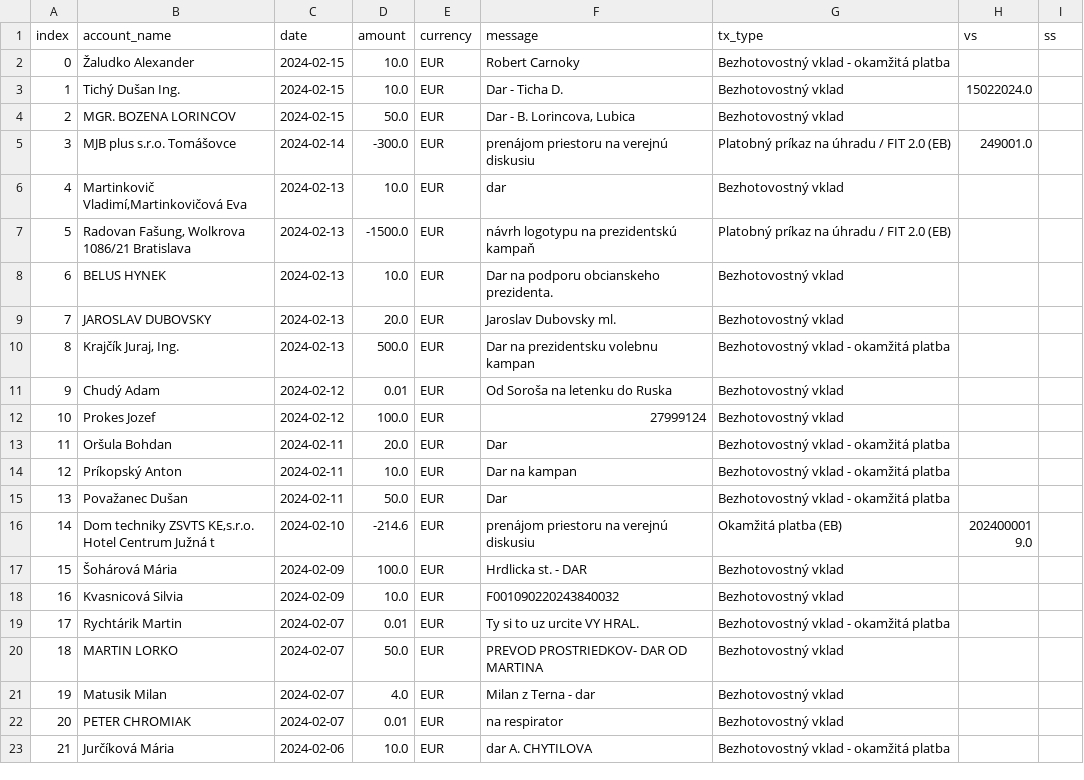
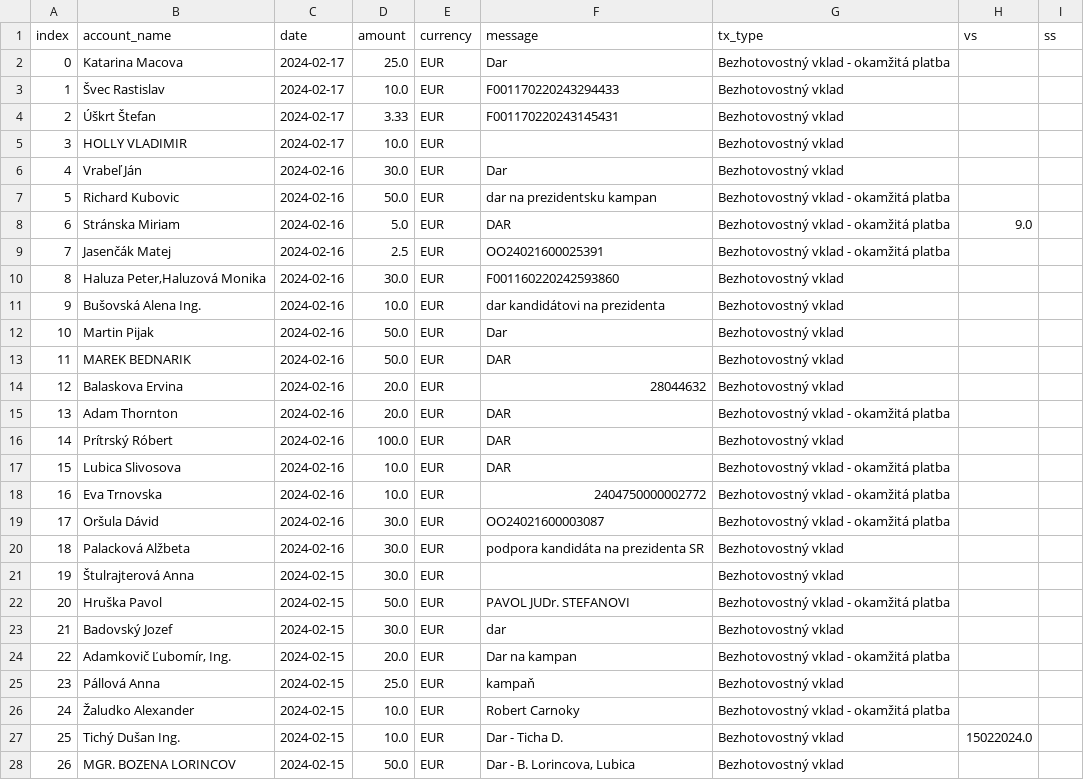
Before and after one commit to matusv/presidential-elections-slovakia-2024, a CSV file: accounts/Štefan Harabin 5203410854.csv, drawn as a sheet; only a part is shown; the shorter side is filled out with more unchanged rows; addresses are those after the commit; the diff names each change by its address in the sheet, - before the commit and + after, or states it on an @@ line.

```diff
--- a/accounts/Štefan Harabin 5203410854.csv
+++ b/accounts/Štefan Harabin 5203410854.csv
+row 2: 0 | Katarina Macova | 2024-02-17 | 25.0 | EUR | Dar | Bezhotovostný vklad - okamžitá platba
+row 3: 1 | Švec Rastislav | 2024-02-17 | 10.0 | EUR | F001170220243294433 | Bezhotovostný vklad
+row 4: 2 | Úškrt Štefan | 2024-02-17 | 3.33 | EUR | F001170220243145431 | Bezhotovostný vklad
+row 5: 3 | HOLLY VLADIMIR | 2024-02-17 | 10.0 | EUR |  | Bezhotovostný vklad
+row 6: 4 | Vrabeľ Ján | 2024-02-16 | 30.0 | EUR | Dar | Bezhotovostný vklad
+row 7: 5 | Richard Kubovic | 2024-02-16 | 50.0 | EUR | dar na prezidentsku kampan | Bezhotovostný vklad - okamžitá platba
+row 8: 6 | Stránska Miriam | 2024-02-16 | 5.0 | EUR | DAR | Bezhotovostný vklad - okamžitá platba | 9.0
+row 9: 7 | Jasenčák Matej | 2024-02-16 | 2.5 | EUR | OO24021600025391 | Bezhotovostný vklad - okamžitá platba
+row 10: 8 | Haluza Peter,Haluzová Monika | 2024-02-16 | 30.0 | EUR | F001160220242593860 | Bezhotovostný vklad
+row 11: 9 | Bušovská Alena Ing. | 2024-02-16 | 10.0 | EUR | dar kandidátovi na prezidenta | Bezhotovostný vklad
+row 12: 10 | Martin Pijak | 2024-02-16 | 50.0 | EUR | Dar | Bezhotovostný vklad
+row 13: 11 | MAREK BEDNARIK | 2024-02-16 | 50.0 | EUR | DAR | Bezhotovostný vklad
+row 14: 12 | Balaskova Ervina | 2024-02-16 | 20.0 | EUR | 28044632 | Bezhotovostný vklad
+row 15: 13 | Adam Thornton | 2024-02-16 | 20.0 | EUR | DAR | Bezhotovostný vklad - okamžitá platba
+row 16: 14 | Prítrský Róbert | 2024-02-16 | 100.0 | EUR | DAR | Bezhotovostný vklad
+row 17: 15 | Lubica Slivosova | 2024-02-16 | 10.0 | EUR | DAR | Bezhotovostný vklad - okamžitá platba
+row 18: 16 | Eva Trnovska | 2024-02-16 | 10.0 | EUR | 2404750000002772 | Bezhotovostný vklad - okamžitá platba
+row 19: 17 | Oršula Dávid | 2024-02-16 | 30.0 | EUR | OO24021600003087 | Bezhotovostný vklad - okamžitá platba
+row 20: 18 | Palacková Alžbeta | 2024-02-16 | 30.0 | EUR | podpora kandidáta na prezidenta SR | Bezhotovostný vklad
+row 21: 19 | Štulrajterová Anna | 2024-02-15 | 30.0 | EUR |  | Bezhotovostný vklad
+row 22: 20 | Hruška Pavol | 2024-02-15 | 50.0 | EUR | PAVOL JUDr. STEFANOVI | Bezhotovostný vklad - okamžitá platba
+row 23: 21 | Badovský Jozef | 2024-02-15 | 30.0 | EUR | dar | Bezhotovostný vklad
+row 24: 22 | Adamkovič Ľubomír, Ing. | 2024-02-15 | 20.0 | EUR | Dar na kampan | Bezhotovostný vklad - okamžitá platba
+row 25: 23 | Pállová Anna | 2024-02-15 | 25.0 | EUR | kampaň | Bezhotovostný vklad
@@ column A (index) renumbered from row 26 down @@
```
Also changed, not shown: accounts/Ján Kubiš 5206988483.csv, accounts/Krisztián Forró 8db6a6bd6f.csv, 6 other files.
